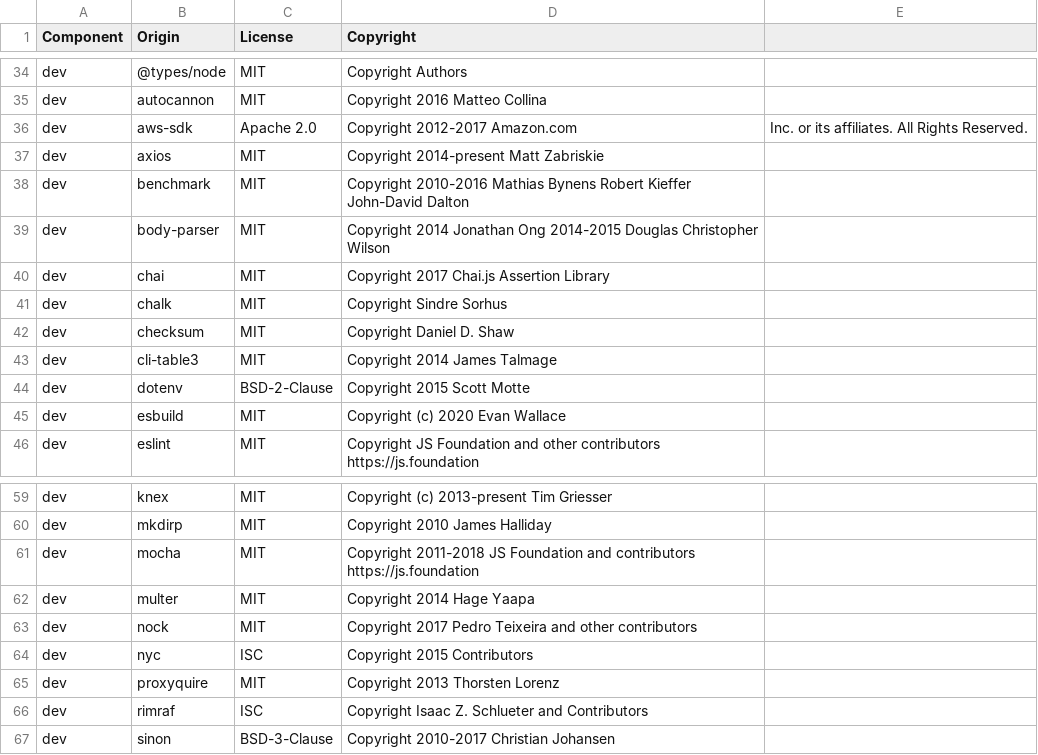
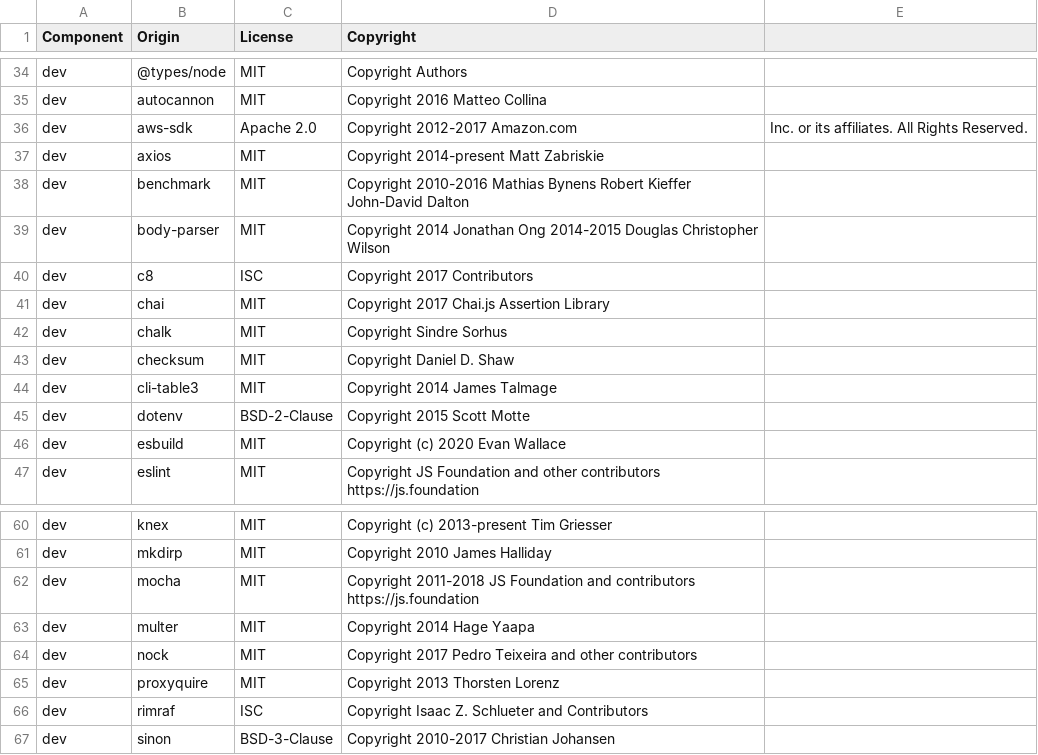
Before and after one commit to DataDog/dd-trace-js, a CSV file: LICENSE-3rdparty.csv, drawn as a sheet; only a part is shown, gaps mark what is left out.

```diff
--- a/LICENSE-3rdparty.csv
+++ b/LICENSE-3rdparty.csv
@@ -39,2 +39,3 @@ dev,benchmark,MIT,Copyright 2010-2016 Mathias Bynens Robert Kieffer John-David D
 dev,body-parser,MIT,Copyright 2014 Jonathan Ong 2014-2015 Douglas Christopher Wilson
+dev,c8,ISC,Copyright 2017 Contributors
 dev,chai,MIT,Copyright 2017 Chai.js Assertion Library
@@ -63,3 +64,2 @@ dev,multer,MIT,Copyright 2014 Hage Yaapa
 dev,nock,MIT,Copyright 2017 Pedro Teixeira and other contributors
-dev,nyc,ISC,Copyright 2015 Contributors
 dev,proxyquire,MIT,Copyright 2013 Thorsten Lorenz
```
Also changed, not shown: 2 other files.
